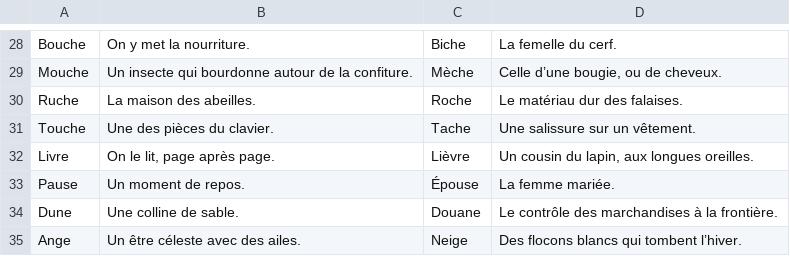
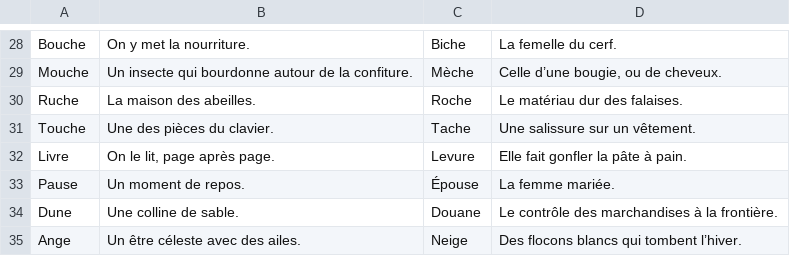
Before and after one commit to yasspoupoutch/CNSNN, a TSV file: Shared/duos.tsv, drawn as a sheet; only a part is shown, gaps mark what is left out; the diff covers the shown part only.

```diff
--- a/Shared/duos.tsv
+++ b/Shared/duos.tsv
@@ -31,3 +31,3 @@ Ruche	La maison des abeilles.	Roche	Le matériau dur des falaises.
 Touche	Une des pièces du clavier.	Tache	Une salissure sur un vêtement.
-Livre	On le lit, page après page.	Lièvre	Un cousin du lapin, aux longues oreilles.
+Livre	On le lit, page après page.	Levure	Elle fait gonfler la pâte à pain.
 Pause	Un moment de repos.	Épouse	La femme mariée.
```
Also changed, not shown: 24 added rows and 2 edited cells elsewhere in this file, 13 other files.
